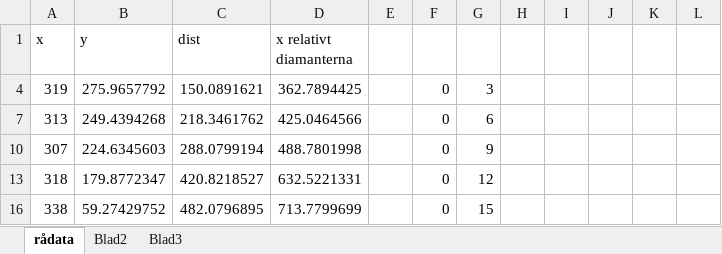
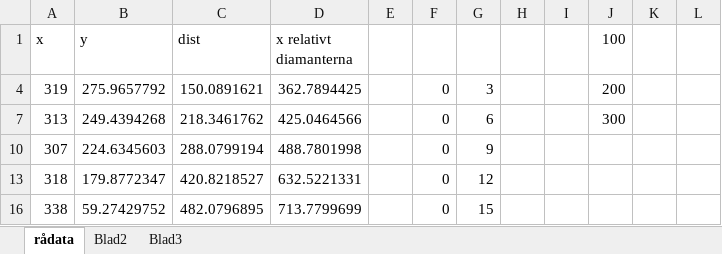
Before and after one commit to a-morn/oh-look-diamonds, an Excel workbook: loop stuff.xlsx, sheet rådata, drawn as a sheet; only a part is shown; values as stored, in another font and other column widths than the file's, no borders; the diff covers the shown part only; the diff names each change by its address in the sheet, - before the commit and + after, or states it on an @@ line.

```diff
--- a/loop stuff.xlsx (sheet rådata)
+++ b/loop stuff.xlsx (sheet rådata)
-J1: (empty)
+J1: 100
-J4 (100): (empty)
+J4 (100): 200
-J7 (100): (empty)
+J7 (100): 300
```
Also changed, not shown: 26 added rows elsewhere in this sheet, charts or pictures, 2 other files.
